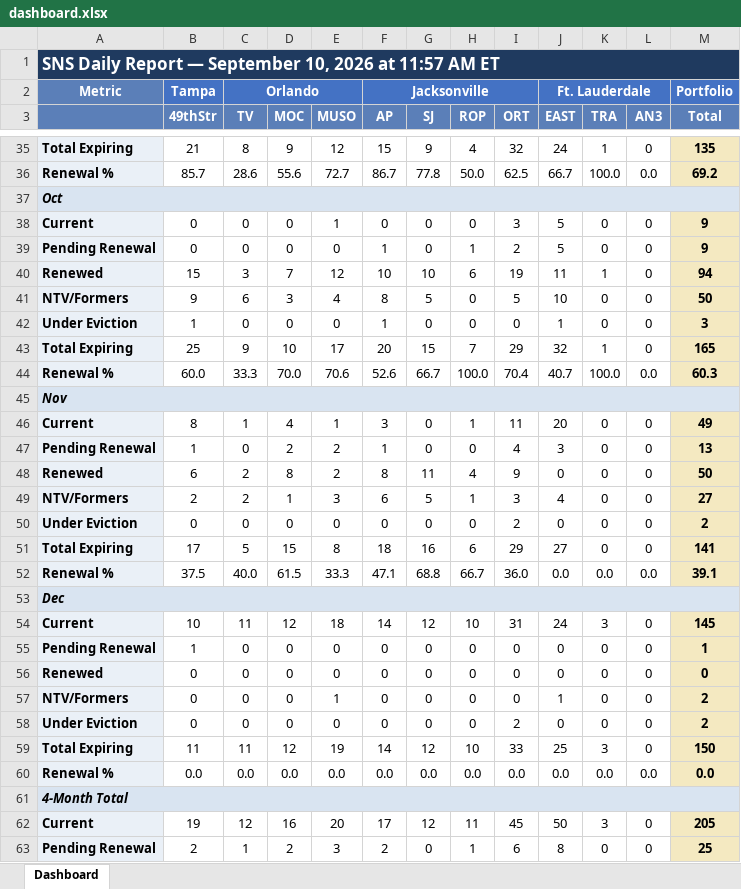
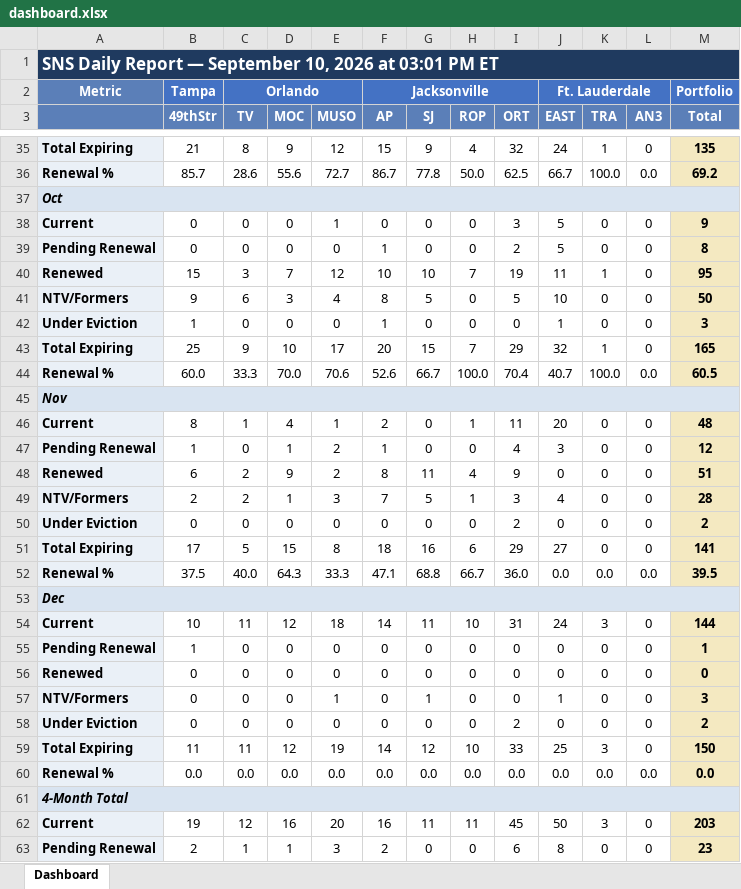
Before and after one commit to ymi-flowing/sns-daily-report, an Excel workbook: dashboard.xlsx, sheet Dashboard, drawn as a sheet; only a part is shown, gaps mark what is left out; values as stored, in another font and other column widths than the file's, no borders; the diff covers the shown part only; the diff names each change by its address in the sheet, - before the commit and + after, or states it on an @@ line.

```diff
--- a/dashboard.xlsx (sheet Dashboard)
+++ b/dashboard.xlsx (sheet Dashboard)
-A1: …2026 at 11:57 AM ET
+A1: …2026 at 03:01 PM ET
-H39 (ROP): 1
+H39 (ROP): 0
-M39 (Total): 9
+M39 (Total): 8
-H40 (ROP): 6
+H40 (ROP): 7
-M40 (Total): 94
+M40 (Total): 95
-M44 (Total): 60.3
+M44 (Total): 60.5
-F46 (AP): 3
+F46 (AP): 2
-M46 (Total): 49
+M46 (Total): 48
-D47 (MOC): 2
+D47 (MOC): 1
-M47 (Total): 13
+M47 (Total): 12
-D48 (MOC): 8
+D48 (MOC): 9
-M48 (Total): 50
+M48 (Total): 51
-F49 (AP): 6
+F49 (AP): 7
-M49 (Total): 27
+M49 (Total): 28
-D52 (MOC): 61.5
+D52 (MOC): 64.3
-M52 (Total): 39.1
+M52 (Total): 39.5
-G54 (SJ): 12
+G54 (SJ): 11
-M54 (Total): 145
+M54 (Total): 144
-G57 (SJ): 0
+G57 (SJ): 1
-M57 (Total): 2
+M57 (Total): 3
-F62 (AP): 17
+F62 (AP): 16
-G62 (SJ): 12
+G62 (SJ): 11
-M62 (Total): 205
+M62 (Total): 203
-D63 (MOC): 2
+D63 (MOC): 1
-H63 (ROP): 1
+H63 (ROP): 0
-M63 (Total): 25
+M63 (Total): 23
```
Also changed, not shown: 63 edited cells elsewhere in this sheet, 1 other file.
